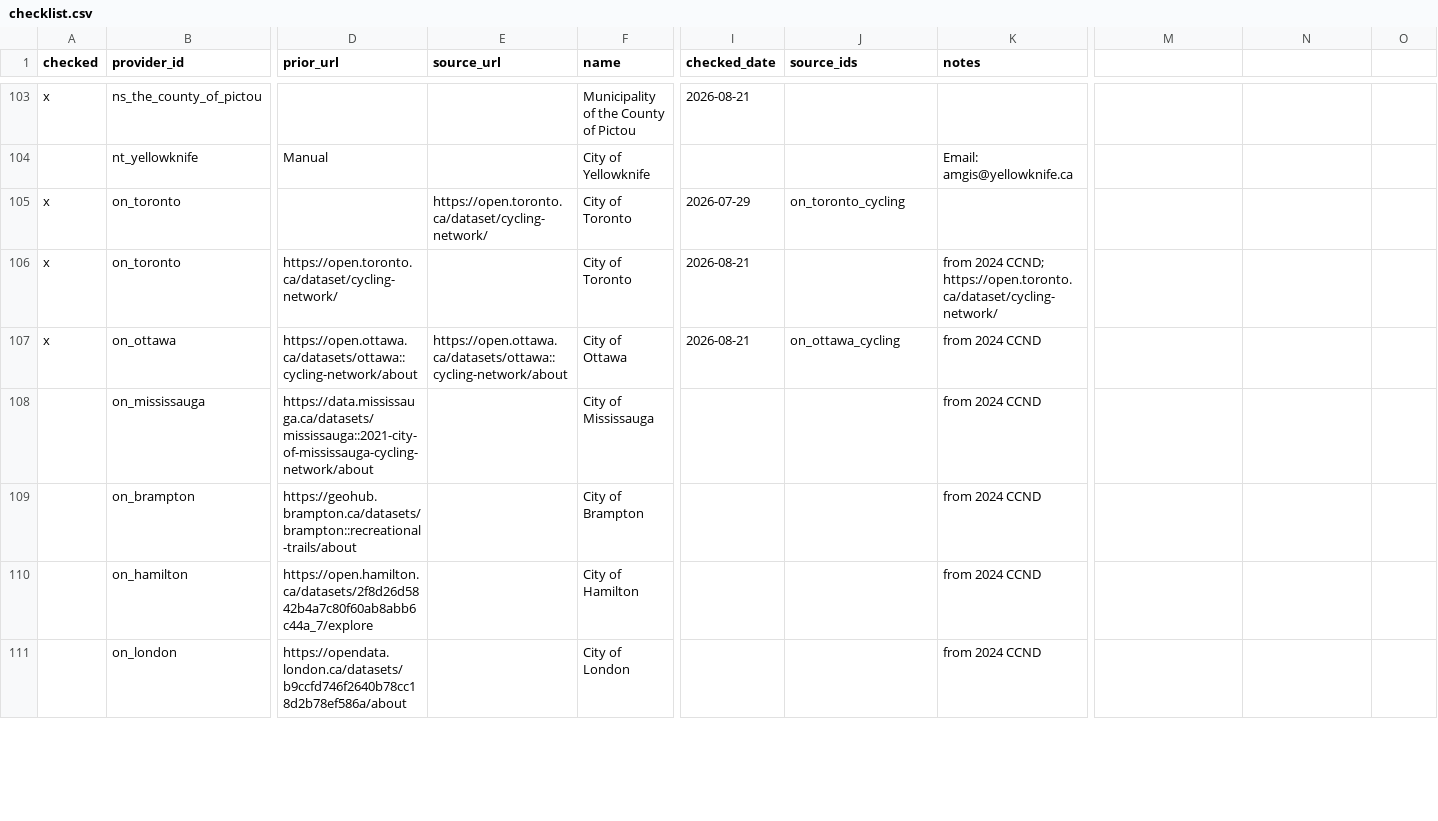
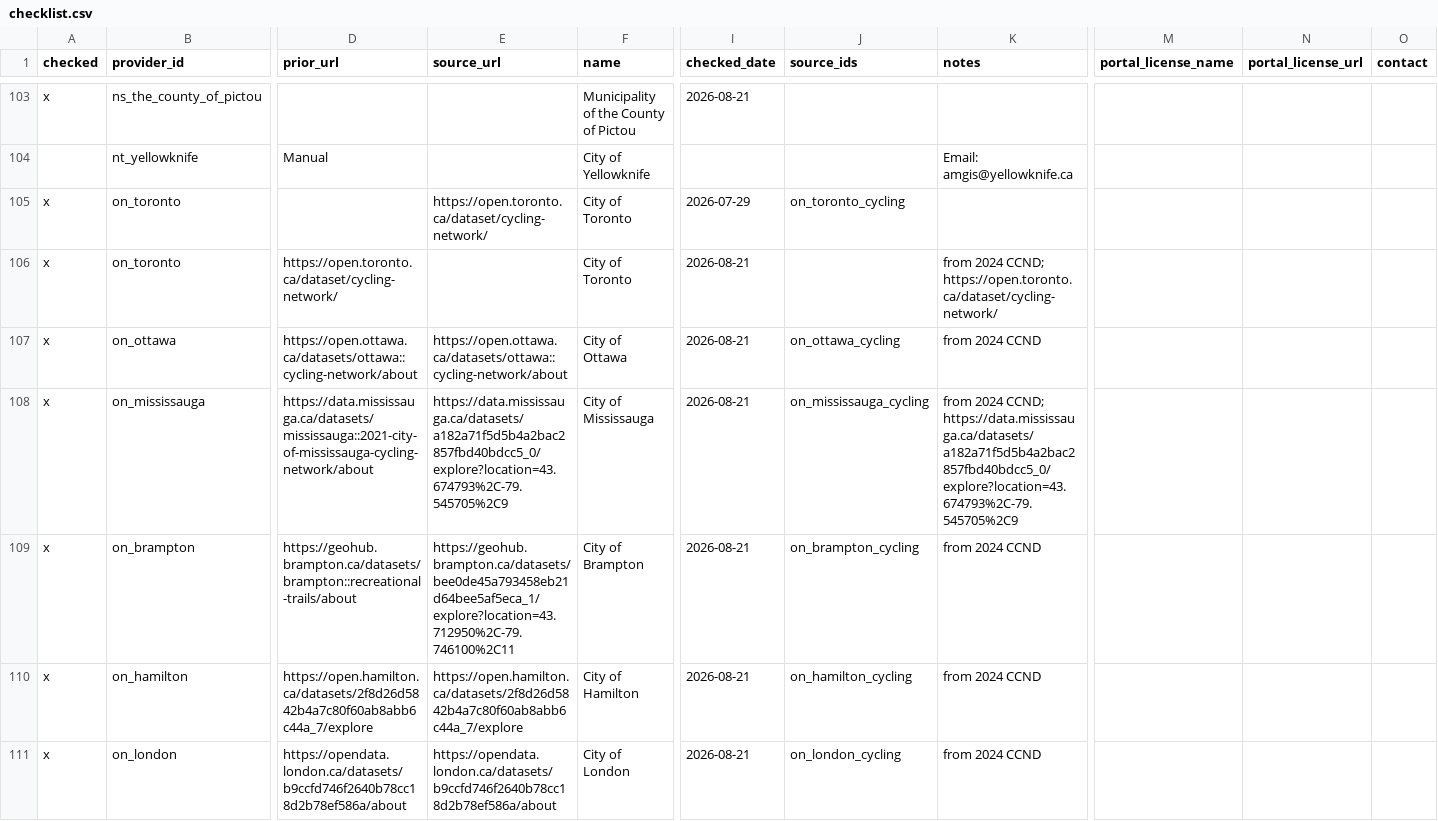
Before and after one commit to smlum/bikeways, a CSV file: sources/checklist.csv, drawn as a sheet; only a part is shown, gaps mark what is left out; the diff covers the shown part only; the diff names each change by its address in the sheet, - before the commit and + after, or states it on an @@ line.

Commit message:
added data sources

```diff
--- a/sources/checklist.csv
+++ b/sources/checklist.csv
-M1: (empty)
+M1: portal_license_name
-N1: (empty)
+N1: portal_license_url
-O1: (empty)
+O1: contact
-A108:A111 (checked): (empty)
+A108:A111 (checked): x
-E108 (source_url): (empty)
+E108 (source_url): https://data.mississauga.ca/datasets/a182a71f5d5b4a2bac2857fbd40bdcc5_0/explore?location=43.674793%2C-79.545705%2C9
-I108:I111 (checked_date): (empty)
+I108:I111 (checked_date): 2026-08-21
-J108 (source_ids): (empty)
+J108 (source_ids): on_mississauga_cycling
-K108 (notes): from 2024 CCND
+K108 (notes): from 2024 CCND; https://data.mississauga.ca/datasets/a182a71f5d5b4a2bac2857fbd40bdcc5_0/explore?location=43.674793%2C-79.545705%2C9
-E109 (source_url): (empty)
+E109 (source_url): https://geohub.brampton.ca/datasets/bee0de45a793458eb21d64bee5af5eca_1/explore?location=43.712950%2C-79.746100%2C11
-J109 (source_ids): (empty)
+J109 (source_ids): on_brampton_cycling
-E110 (source_url): (empty)
+E110 (source_url): https://open.hamilton.ca/datasets/2f8d26d5842b4a7c80f60ab8abb6c44a_7/explore
-J110 (source_ids): (empty)
+J110 (source_ids): on_hamilton_cycling
-E111 (source_url): (empty)
+E111 (source_url): https://opendata.london.ca/datasets/b9ccfd746f2640b78cc18d2b78ef586a/about
-J111 (source_ids): (empty)
+J111 (source_ids): on_london_cycling
```
Also changed, not shown: 166 edited cells elsewhere in this file, 28 other files.
